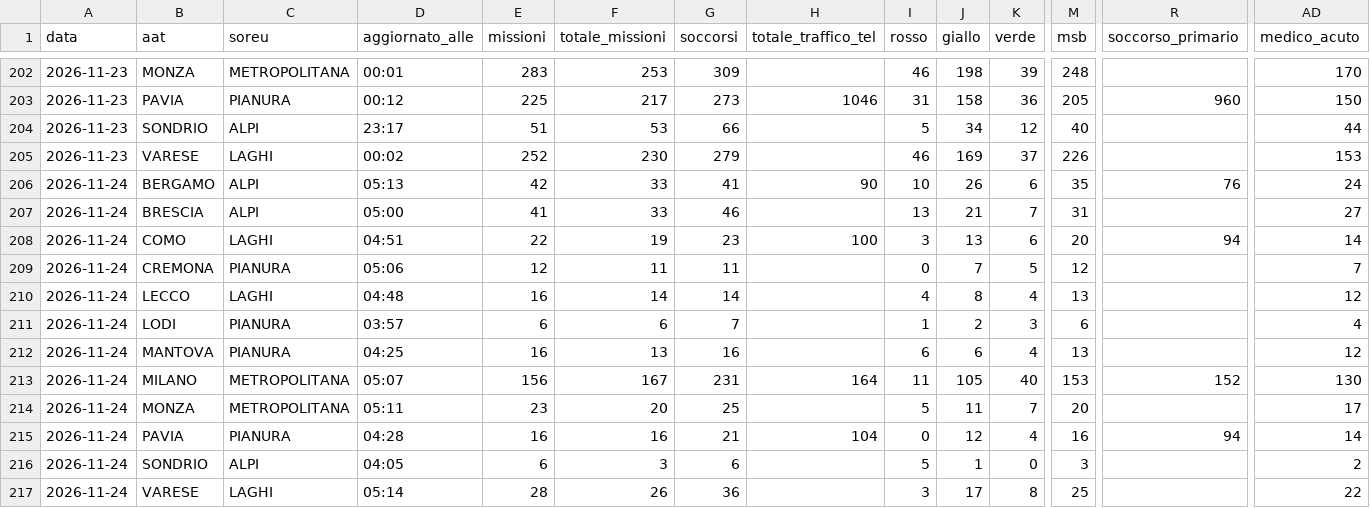
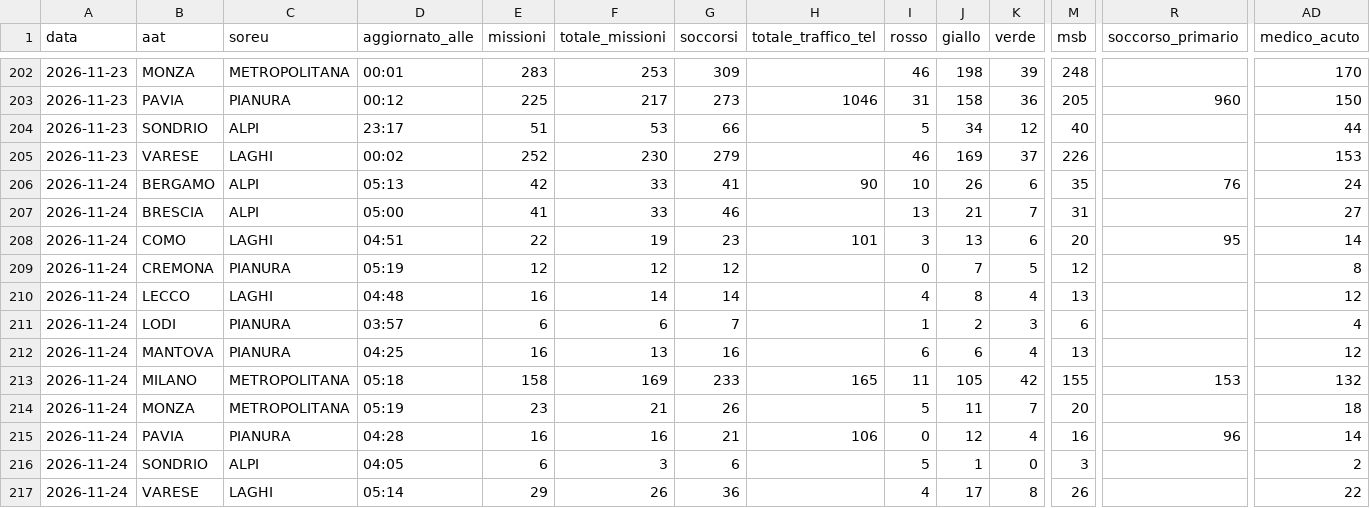
Before and after one commit to Alvarez2009-svg/4r3u1, a CSV file: data/giornaliero.csv, drawn as a sheet; only a part is shown, gaps mark what is left out; the diff names each change by its address in the sheet, - before the commit and + after, or states it on an @@ line.

```diff
--- a/data/giornaliero.csv
+++ b/data/giornaliero.csv
-H208 (totale_traffico_tel): 100
+H208 (totale_traffico_tel): 101
-R208 (soccorso_primario): 94
+R208 (soccorso_primario): 95
-D209 (aggiornato_alle): 05:06
+D209 (aggiornato_alle): 05:19
-F209 (totale_missioni): 11
+F209 (totale_missioni): 12
-G209 (soccorsi): 11
+G209 (soccorsi): 12
-AD209 (medico_acuto): 7
+AD209 (medico_acuto): 8
-D213 (aggiornato_alle): 05:07
+D213 (aggiornato_alle): 05:18
-E213 (missioni): 156
+E213 (missioni): 158
-F213 (totale_missioni): 167
+F213 (totale_missioni): 169
-G213 (soccorsi): 231
+G213 (soccorsi): 233
-H213 (totale_traffico_tel): 164
+H213 (totale_traffico_tel): 165
-K213 (verde): 40
+K213 (verde): 42
-M213 (msb): 153
+M213 (msb): 155
-R213 (soccorso_primario): 152
+R213 (soccorso_primario): 153
-AD213 (medico_acuto): 130
+AD213 (medico_acuto): 132
-D214 (aggiornato_alle): 05:11
+D214 (aggiornato_alle): 05:19
-F214 (totale_missioni): 20
+F214 (totale_missioni): 21
-G214 (soccorsi): 25
+G214 (soccorsi): 26
-AD214 (medico_acuto): 17
+AD214 (medico_acuto): 18
-H215 (totale_traffico_tel): 104
+H215 (totale_traffico_tel): 106
-R215 (soccorso_primario): 94
+R215 (soccorso_primario): 96
-E217 (missioni): 28
+E217 (missioni): 29
-I217 (rosso): 3
+I217 (rosso): 4
-M217 (msb): 25
+M217 (msb): 26
```
Also changed, not shown: 2 other files.
